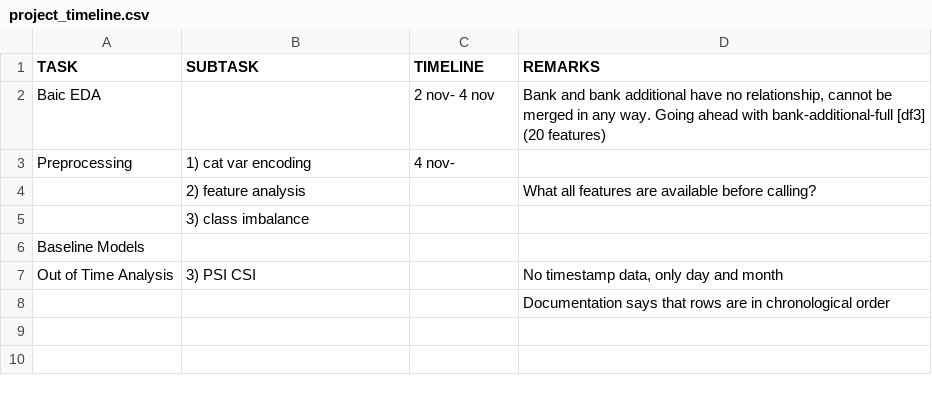
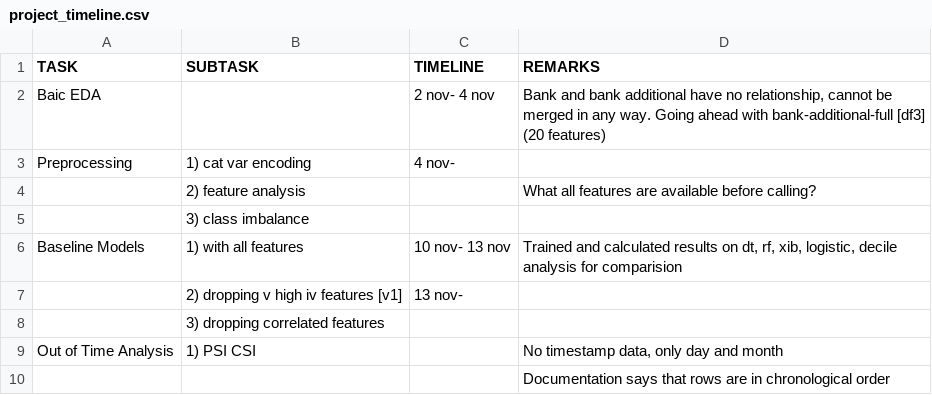
Before and after one commit to navyatripathiji/bank-marketing-practice, a CSV file: project_timeline.csv, drawn as a sheet.

Commit message:
updated timeline

```diff
--- a/project_timeline.csv
+++ b/project_timeline.csv
@@ -5,4 +5,6 @@ Preprocessing,1) cat var encoding,4 nov-,
 ,3) class imbalance,,
-Baseline Models,,,
-Out of Time Analysis,3) PSI CSI,,"No timestamp data, only day and month"
+Baseline Models,1) with all features,10 nov- 13 nov,"Trained and calculated results on dt, rf, xib, logistic, decile analysis for comparision"
+,2) dropping v high iv features [v1],13 nov-,
+,3) dropping correlated features,,
+Out of Time Analysis,1) PSI CSI,,"No timestamp data, only day and month"
 ,,,Documentation says that rows are in chronological order
```
